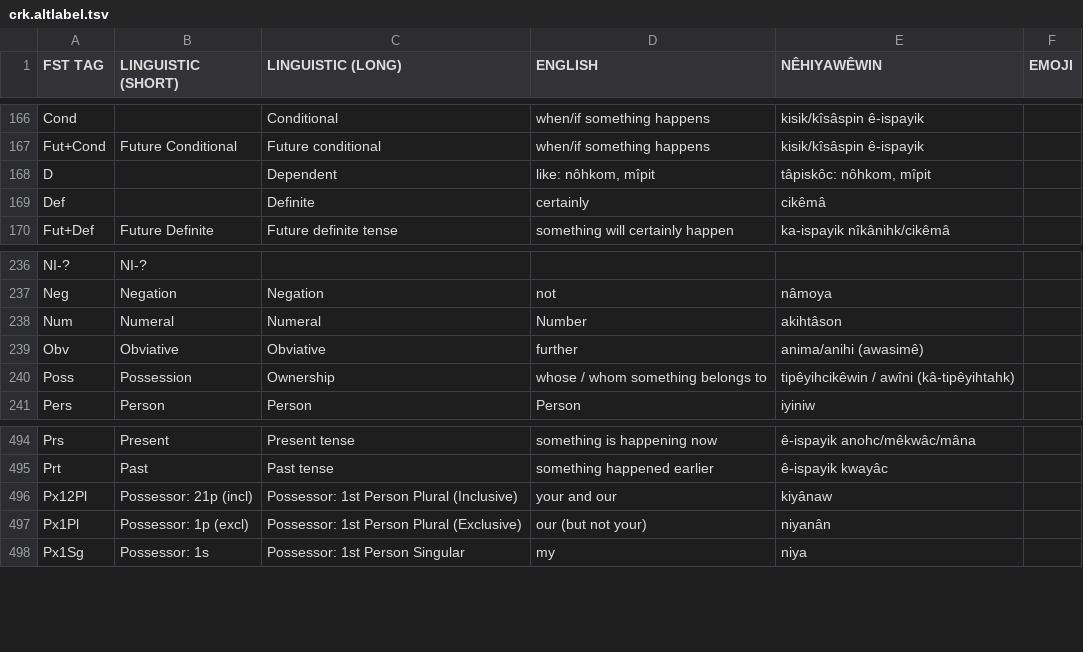
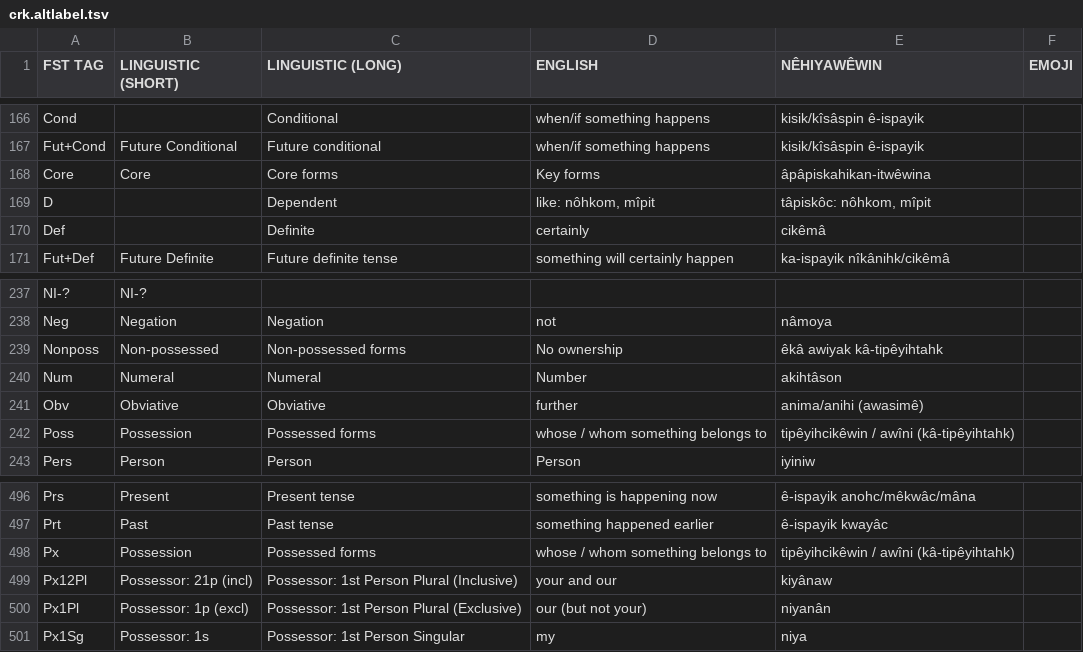
Before and after one commit to UAlbertaALTLab/mobidict-android, a TSV file: core/resourcesTSV/crk.altlabel.tsv, drawn as a sheet; only a part is shown, gaps mark what is left out.

Commit message:
Linguistic mode removal; options integration with paradigm label type settings

```diff
--- a/core/resourcesTSV/crk.altlabel.tsv
+++ b/core/resourcesTSV/crk.altlabel.tsv
@@ -167,2 +167,3 @@ Cond		Conditional	when/if something happens	kisik/kîsâspin ê-ispayik
 Fut+Cond	Future Conditional	Future conditional	when/if something happens	kisik/kîsâspin ê-ispayik	
+Core	Core	Core forms	Key forms	âpâpiskahikan-itwêwina	
 D		Dependent	like: nôhkom, mîpit	tâpiskôc: nôhkom, mîpit	
@@ -237,5 +238,6 @@ NI-?	NI-?
 Neg	Negation	Negation	not	nâmoya	
+Nonposs	Non-possessed	Non-possessed forms	No ownership	êkâ awiyak kâ-tipêyihtahk	
 Num	Numeral	Numeral	Number	akihtâson	
 Obv	Obviative	Obviative	further	anima/anihi (awasimê)	
-Poss	Possession	Ownership	whose / whom something belongs to	tipêyihcikêwin / awîni (kâ-tipêyihtahk)	
+Poss	Possession	Possessed forms	whose / whom something belongs to	tipêyihcikêwin / awîni (kâ-tipêyihtahk)	
 Pers	Person	Person	Person	iyiniw	
@@ -495,2 +497,3 @@ Prs	Present	Present tense	something is happening now	ê-ispayik anohc/mêkwâc/m
 Prt	Past	Past tense	something happened earlier	ê-ispayik kwayâc	
+Px	Possession	Possessed forms	whose / whom something belongs to	tipêyihcikêwin / awîni (kâ-tipêyihtahk)	
 Px12Pl	Possessor: 21p (incl)	Possessor: 1st Person Plural (Inclusive)	your and our	kiyânaw	
```
Also changed, not shown: 5 other files.
